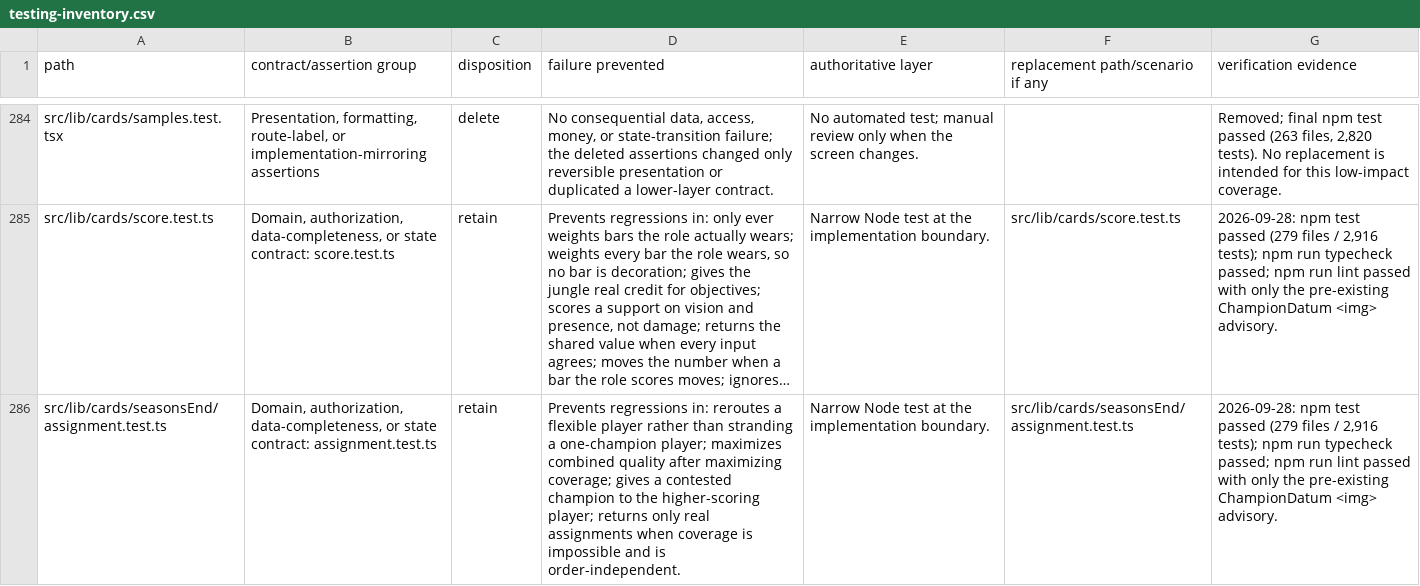
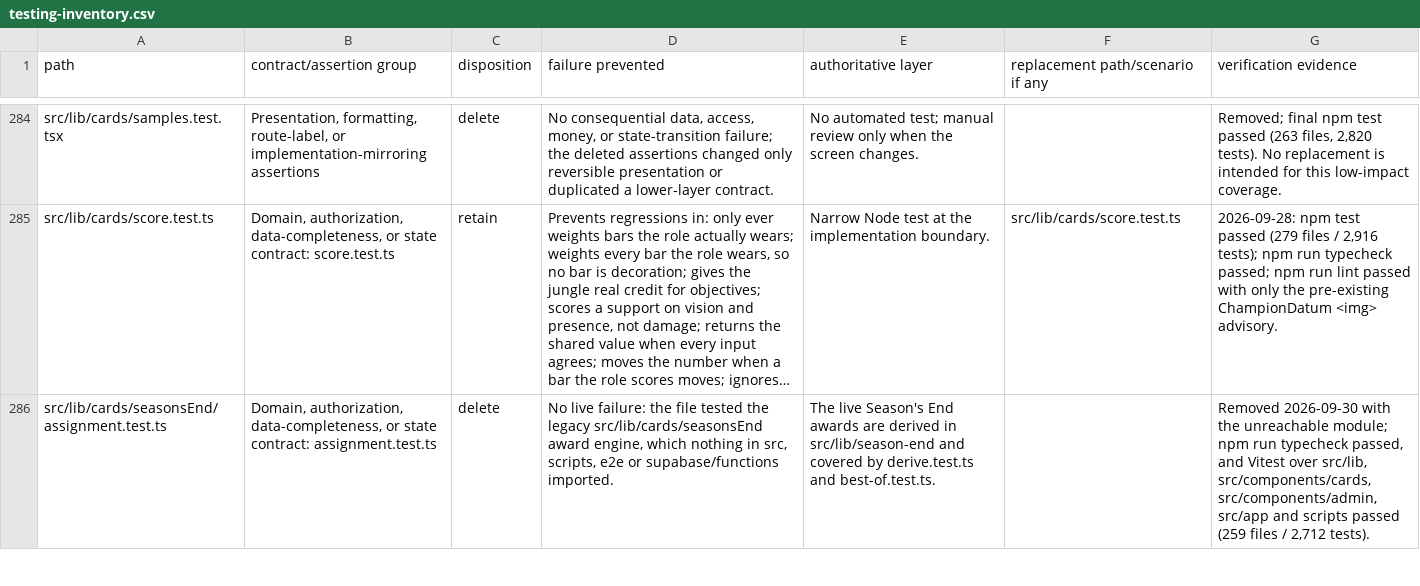
Before and after one commit to SundayKoi/FPL_website, a CSV file: docs/testing-inventory.csv, drawn as a sheet; only a part is shown, gaps mark what is left out; long unchanged cells end in …; the diff covers the shown part only; the diff names each change by its address in the sheet, - before the commit and + after, or states it on an @@ line.

```diff
--- a/docs/testing-inventory.csv
+++ b/docs/testing-inventory.csv
-C286 (disposition): retain
+C286 (disposition): delete
-D286 (failure prevented): Prevents regressions in: reroutes a flexible player rather than stranding a one-champion player; maximizes combined quality after maximizing coverage; gives a contested champion to the higher-scoring player; returns only real assignments when coverage is impossible and is order-independent.
+D286 (failure prevented): No live failure: the file tested the legacy src/lib/cards/seasonsEnd award engine, which nothing in src, scripts, e2e or supabase/functions imported.
-E286 (authoritative layer): Narrow Node test at the implementation boundary.
+E286 (authoritative layer): The live Season's End awards are derived in src/lib/season-end and covered by derive.test.ts and best-of.test.ts.
-F286 (replacement path/scenario if any): src/lib/cards/seasonsEnd/assignment.test.ts
+F286 (replacement path/scenario if any): (empty)
-G286 (verification evidence): 2026-09-28: npm test passed (279 files / 2,916 tests); npm run typecheck passed; npm run lint passed with only the pre-existing ChampionDatum <img> advisory.
+G286 (verification evidence): Removed 2026-09-30 with the unreachable module; npm run typecheck passed, and Vitest over src/lib, src/components/cards, src/components/admin, src/app and scripts passed (259 files / 2,712 tests).
```
Also changed, not shown: 15 edited cells elsewhere in this file.
